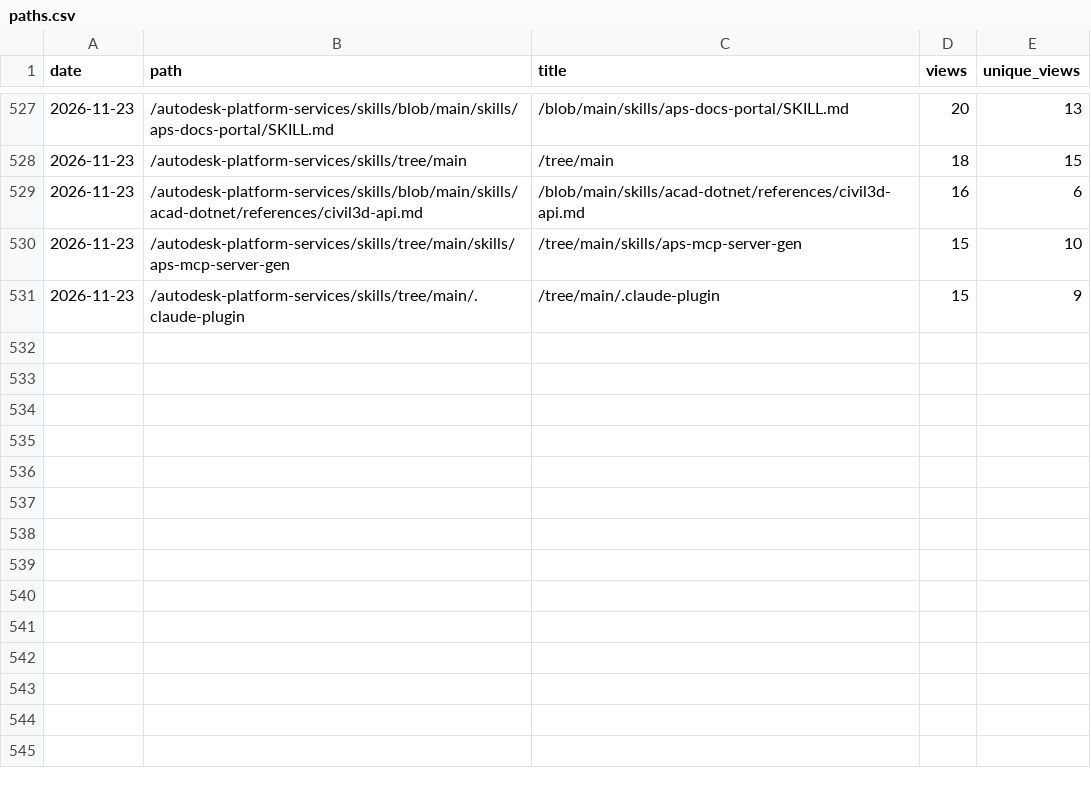
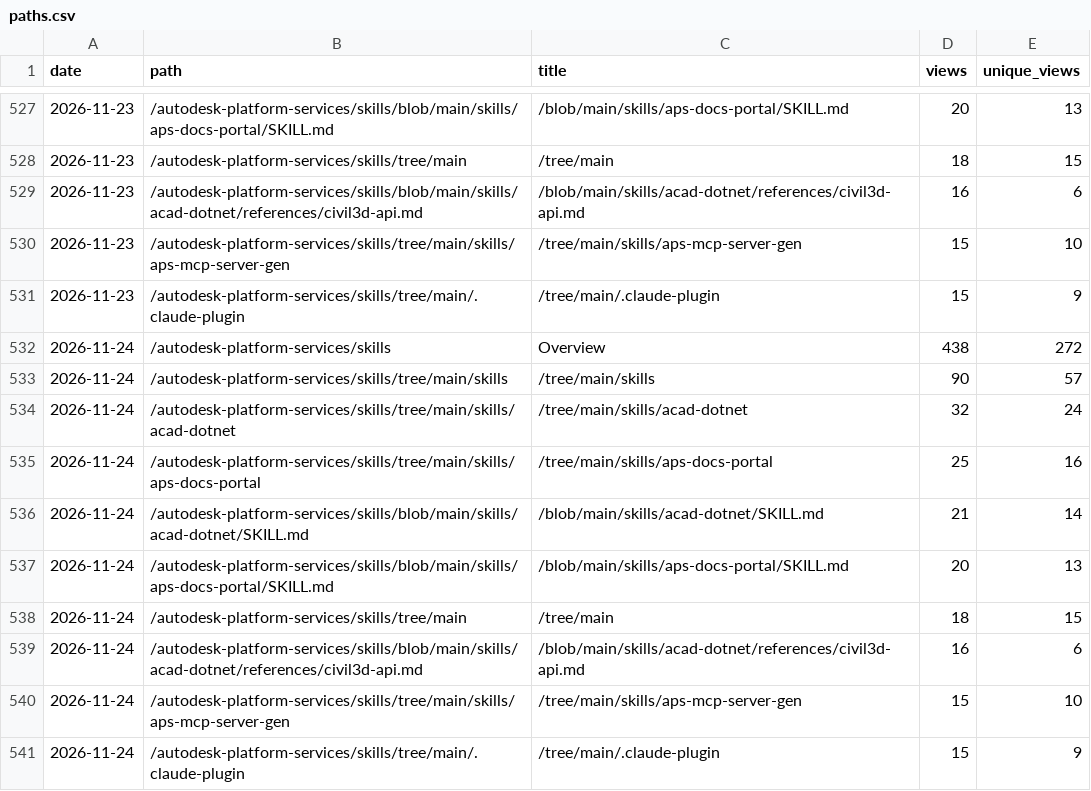
Before and after one commit to autodesk-platform-services/skills, a CSV file: paths.csv, drawn as a sheet; only a part is shown, gaps mark what is left out; the diff names each change by its address in the sheet, - before the commit and + after, or states it on an @@ line.

```diff
--- a/paths.csv
+++ b/paths.csv
+row 532: 2026-11-24 | /autodesk-platform-services/skills | Overview | 438 | 272
+row 533: 2026-11-24 | /autodesk-platform-services/skills/tree/main/skills | /tree/main/skills | 90 | 57
+row 534: 2026-11-24 | /autodesk-platform-services/skills/tree/main/skills/acad-dotnet | /tree/main/skills/acad-dotnet | 32 | 24
+row 535: 2026-11-24 | /autodesk-platform-services/skills/tree/main/skills/aps-docs-portal | /tree/main/skills/aps-docs-portal | 25 | 16
+row 536: 2026-11-24 | /autodesk-platform-services/skills/blob/main/skills/acad-dotnet/SKILL.md | /blob/main/skills/acad-dotnet/SKILL.md | 21 | 14
+row 537: 2026-11-24 | /autodesk-platform-services/skills/blob/main/skills/aps-docs-portal/SKILL.md | /blob/main/skills/aps-docs-portal/SKILL.md | 20 | 13
+row 538: 2026-11-24 | /autodesk-platform-services/skills/tree/main | /tree/main | 18 | 15
+row 539: 2026-11-24 | /autodesk-platform-services/skills/blob/main/skills/acad-dotnet/references/civil3d-api.md | /blob/main/skills/acad-dotnet/references/civil3d-api.md | 16 | 6
+row 540: 2026-11-24 | /autodesk-platform-services/skills/tree/main/skills/aps-mcp-server-gen | /tree/main/skills/aps-mcp-server-gen | 15 | 10
+row 541: 2026-11-24 | /autodesk-platform-services/skills/tree/main/.claude-plugin | /tree/main/.claude-plugin | 15 | 9
```
Also changed, not shown: installs.csv, referrers.csv, 2 other files.
